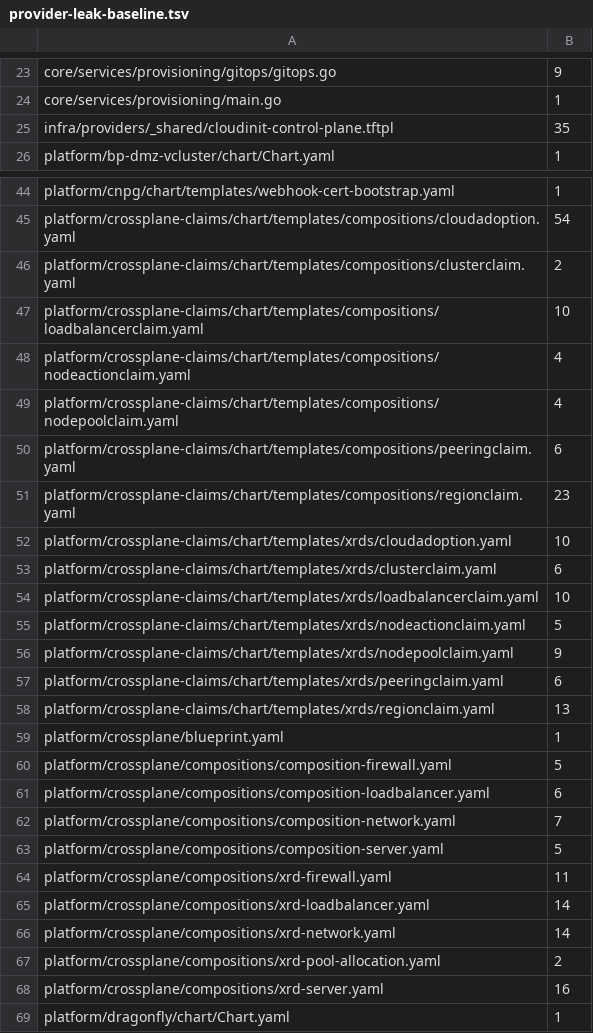
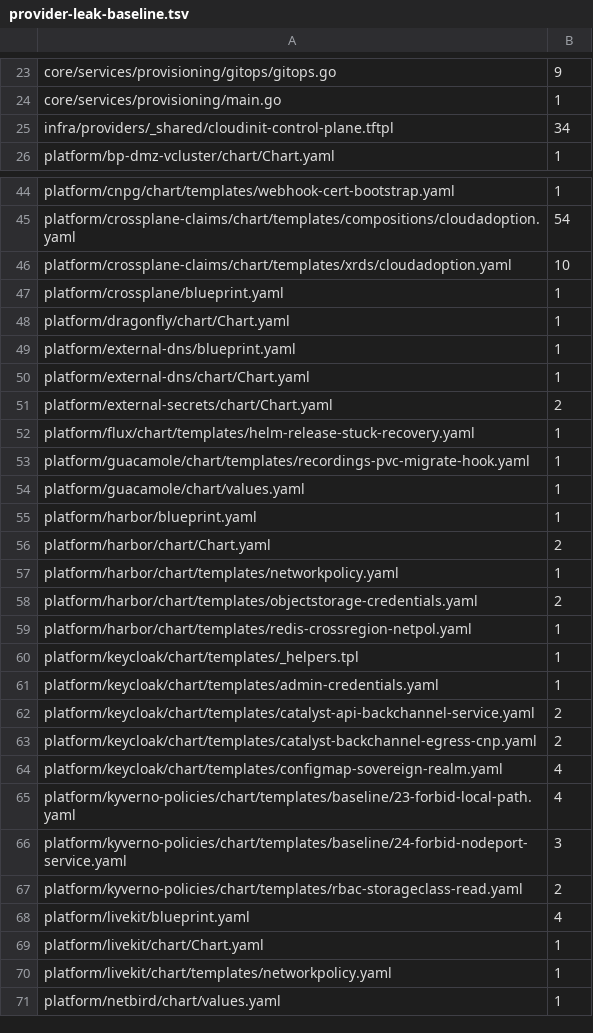
Before and after one commit to openova-io/openova, a TSV file: scripts/provider-leak-baseline.tsv, drawn as a sheet; only a part is shown, gaps mark what is left out; the shorter side is filled out with more unchanged rows; the diff covers the shown part only.

Commit message:
chore(crossplane): delete the Hetzner-only Compositions, their definitions and the orphan manifests (CLD-023)
Refs #7550

```diff
--- a/scripts/provider-leak-baseline.tsv
+++ b/scripts/provider-leak-baseline.tsv
@@ -24,3 +24,3 @@ core/services/provisioning/gitops/gitops.go	9
 core/services/provisioning/main.go	1
-infra/providers/_shared/cloudinit-control-plane.tftpl	35
+infra/providers/_shared/cloudinit-control-plane.tftpl	34
 platform/bp-dmz-vcluster/chart/Chart.yaml	1
@@ -45,25 +45,4 @@ platform/cnpg/chart/templates/webhook-cert-bootstrap.yaml	1
 platform/crossplane-claims/chart/templates/compositions/cloudadoption.yaml	54
-platform/crossplane-claims/chart/templates/compositions/clusterclaim.yaml	2
-platform/crossplane-claims/chart/templates/compositions/loadbalancerclaim.yaml	10
-platform/crossplane-claims/chart/templates/compositions/nodeactionclaim.yaml	4
-platform/crossplane-claims/chart/templates/compositions/nodepoolclaim.yaml	4
-platform/crossplane-claims/chart/templates/compositions/peeringclaim.yaml	6
-platform/crossplane-claims/chart/templates/compositions/regionclaim.yaml	23
 platform/crossplane-claims/chart/templates/xrds/cloudadoption.yaml	10
-platform/crossplane-claims/chart/templates/xrds/clusterclaim.yaml	6
-platform/crossplane-claims/chart/templates/xrds/loadbalancerclaim.yaml	10
-platform/crossplane-claims/chart/templates/xrds/nodeactionclaim.yaml	5
-platform/crossplane-claims/chart/templates/xrds/nodepoolclaim.yaml	9
-platform/crossplane-claims/chart/templates/xrds/peeringclaim.yaml	6
-platform/crossplane-claims/chart/templates/xrds/regionclaim.yaml	13
 platform/crossplane/blueprint.yaml	1
-platform/crossplane/compositions/composition-firewall.yaml	5
-platform/crossplane/compositions/composition-loadbalancer.yaml	6
-platform/crossplane/compositions/composition-network.yaml	7
-platform/crossplane/compositions/composition-server.yaml	5
-platform/crossplane/compositions/xrd-firewall.yaml	11
-platform/crossplane/compositions/xrd-loadbalancer.yaml	14
-platform/crossplane/compositions/xrd-network.yaml	14
-platform/crossplane/compositions/xrd-pool-allocation.yaml	2
-platform/crossplane/compositions/xrd-server.yaml	16
 platform/dragonfly/chart/Chart.yaml	1
```
Also changed, not shown: 1 removed row and 1 edited cell elsewhere in this file, 52 other files.
